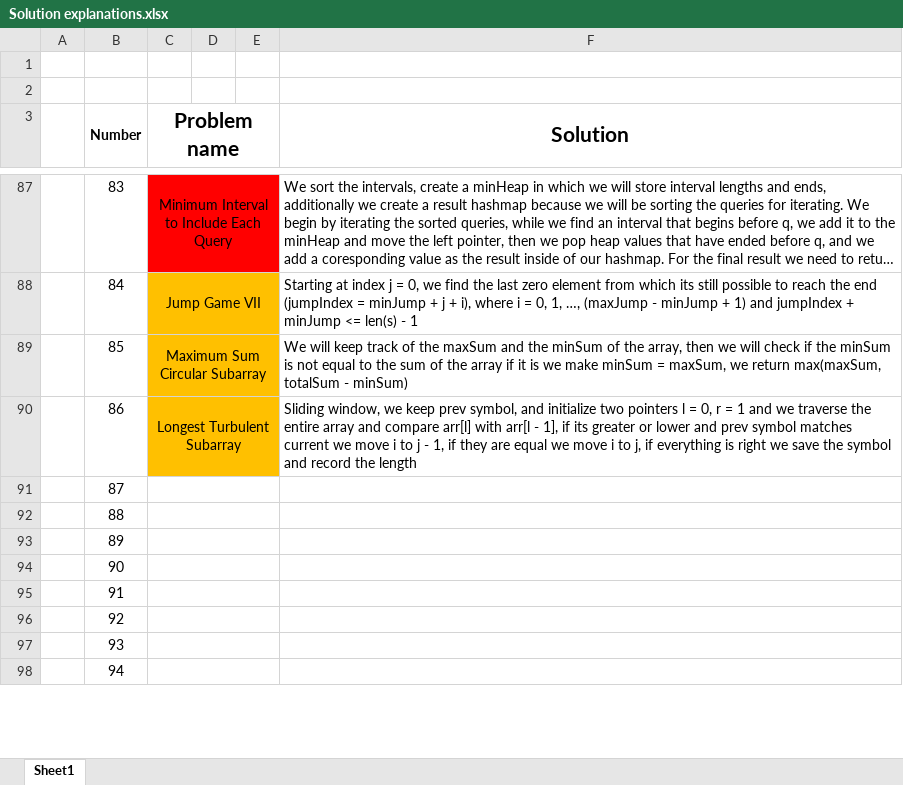
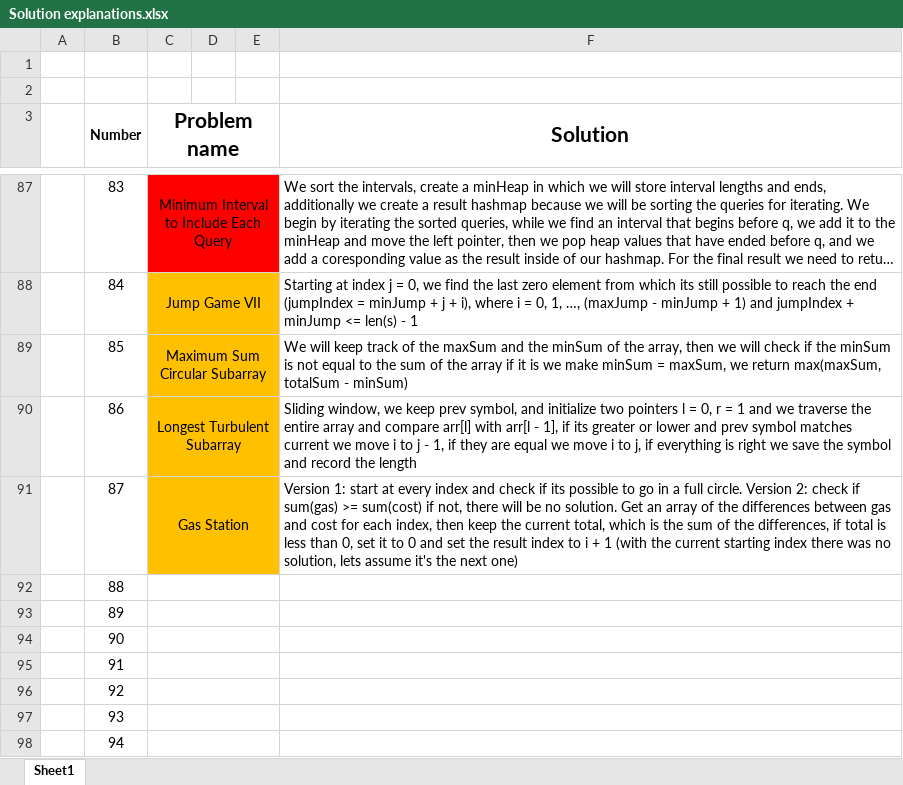
Before and after one commit to AinisALaur/Daily-HackerRank-NeetCode-challenges, an Excel workbook: Solution explanations.xlsx, sheet Sheet1, drawn as a sheet; only a part is shown, gaps mark what is left out; long unchanged cells end in …; values as stored, in another font and other column widths than the file's, no borders; the diff names each change by its address in the sheet, - before the commit and + after, or states it on an @@ line.

Commit message:
Added both versions challenge 8 explanation (number 87)

```diff
--- a/Solution explanations.xlsx (sheet Sheet1)
+++ b/Solution explanations.xlsx (sheet Sheet1)
-C91 (Problem name): (empty)
+C91 (Problem name): Gas Station
-C91:E91 fill: none
+C91:E91 fill: #FFC000
-F91 (Solution): (empty)
+F91 (Solution): Version 1: start at every index and check if its possible to go in a full circle. Version 2: check if sum(gas) >= sum(cost) if not, there will be no solution. Get an array of the differences between gas and cost for each index, then keep the current total, which is the sum of the differences, if total is less than 0, set it to 0 and set the result index to i + 1 (with the current starting index there was no solution, lets assume it's the next one)
```
